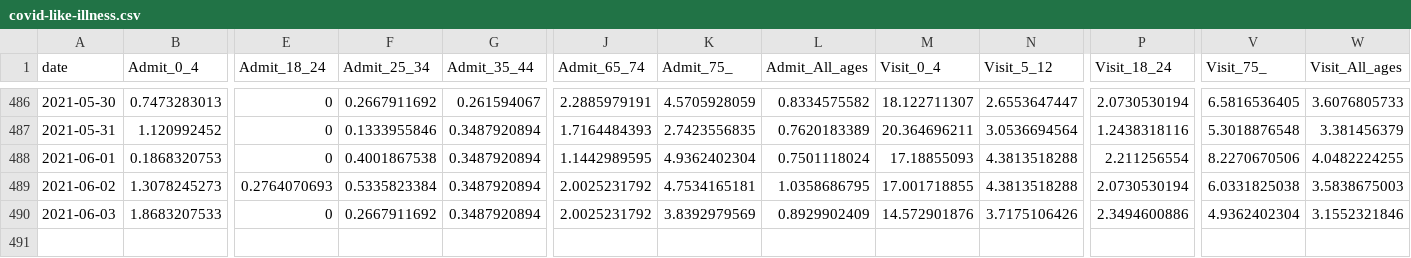
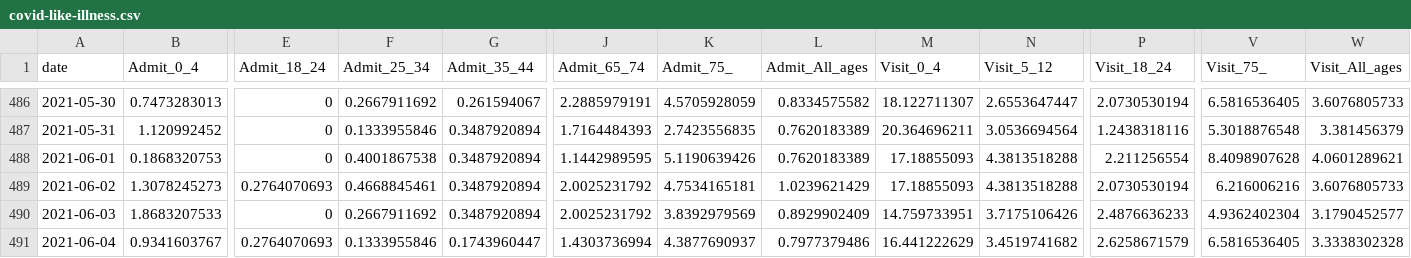
Before and after one commit to nychealth/coronavirus-data, a CSV file: trends/covid-like-illness.csv, drawn as a sheet; only a part is shown, gaps mark what is left out; rows hold the shown columns only; the diff names each change by its address in the sheet, - before the commit and + after, or states it on an @@ line.

Commit message:
6/7 data update

```diff
--- a/trends/covid-like-illness.csv
+++ b/trends/covid-like-illness.csv
-K488 (Admit_75_): 4.9362402304
+K488 (Admit_75_): 5.1190639426
-L488 (Admit_All_ages): 0.7501118024
+L488 (Admit_All_ages): 0.7620183389
-V488 (Visit_75_): 8.2270670506
+V488 (Visit_75_): 8.4098907628
-W488 (Visit_All_ages): 4.0482224255
+W488 (Visit_All_ages): 4.0601289621
-F489 (Admit_25_34): 0.5335823384
+F489 (Admit_25_34): 0.4668845461
-L489 (Admit_All_ages): 1.0358686795
+L489 (Admit_All_ages): 1.0239621429
-M489 (Visit_0_4): 17.001718855
+M489 (Visit_0_4): 17.18855093
-V489 (Visit_75_): 6.0331825038
+V489 (Visit_75_): 6.216006216
-W489 (Visit_All_ages): 3.5838675003
+W489 (Visit_All_ages): 3.6076805733
-M490 (Visit_0_4): 14.572901876
+M490 (Visit_0_4): 14.759733951
-P490 (Visit_18_24): 2.3494600886
+P490 (Visit_18_24): 2.4876636233
-W490 (Visit_All_ages): 3.1552321846
+W490 (Visit_All_ages): 3.1790452577
+row 491: 2021-06-04 | 0.9341603767 | 0.2764070693 | 0.1333955846 | 0.1743960447 | 1.4303736994 | 4.3877690937 | 0.7977379486 | 16.441222629 | 3.4519741682 | 2.6258671579 | 6.5816536405 | 3.3338302328
```
Also changed, not shown: latest/last7days-by-modzcta.csv, trends/cases-by-day.csv, 32 other files.
